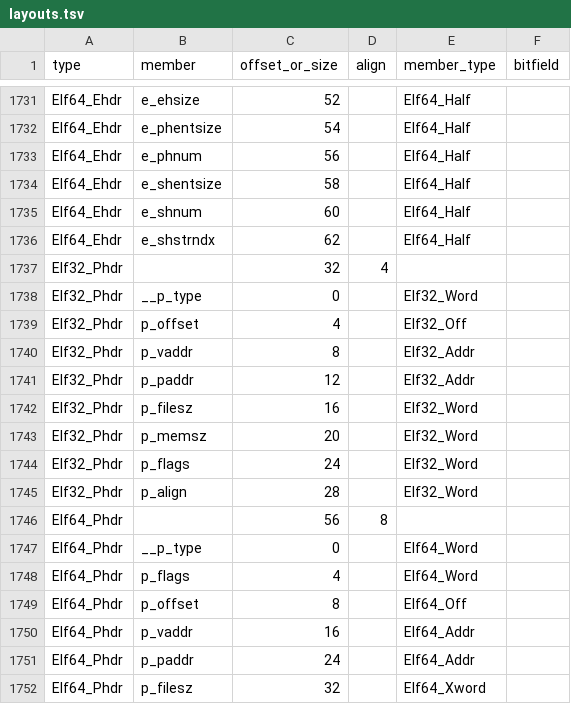
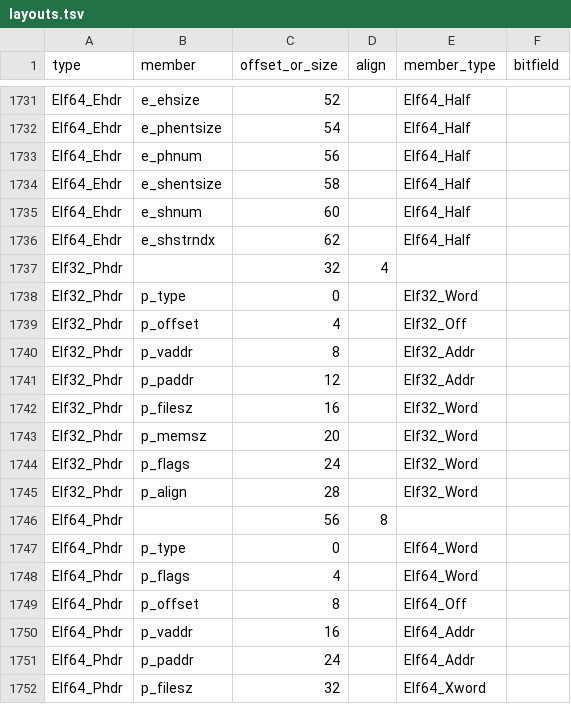
Before and after one commit to duskglow/libniji, a TSV file: spec/abi/layouts.tsv, drawn as a sheet; only a part is shown, gaps mark what is left out.

```diff
--- a/spec/abi/layouts.tsv
+++ b/spec/abi/layouts.tsv
@@ -1737,3 +1737,3 @@ Elf64_Ehdr	e_shstrndx	62		Elf64_Half
 Elf32_Phdr		32	4		
-Elf32_Phdr	__p_type	0		Elf32_Word	
+Elf32_Phdr	p_type	0		Elf32_Word	
 Elf32_Phdr	p_offset	4		Elf32_Off	
@@ -1746,3 +1746,3 @@ Elf32_Phdr	p_align	28		Elf32_Word
 Elf64_Phdr		56	8		
-Elf64_Phdr	__p_type	0		Elf64_Word	
+Elf64_Phdr	p_type	0		Elf64_Word	
 Elf64_Phdr	p_flags	4		Elf64_Word	
```
Also changed, not shown: 3 other files.
